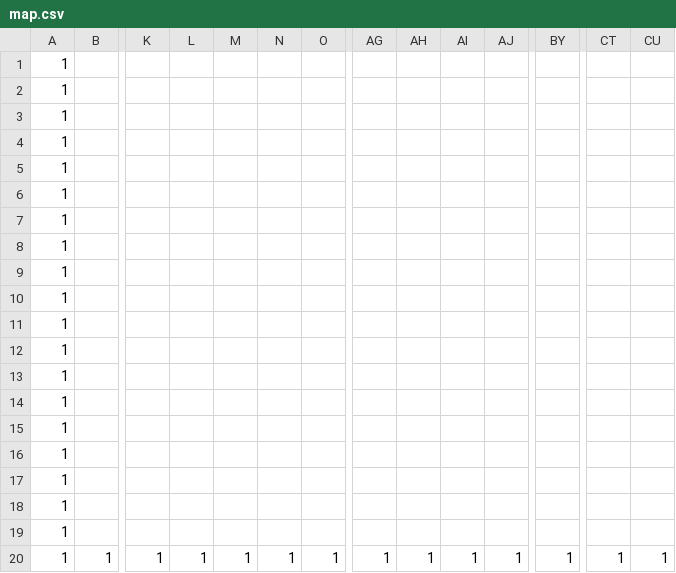
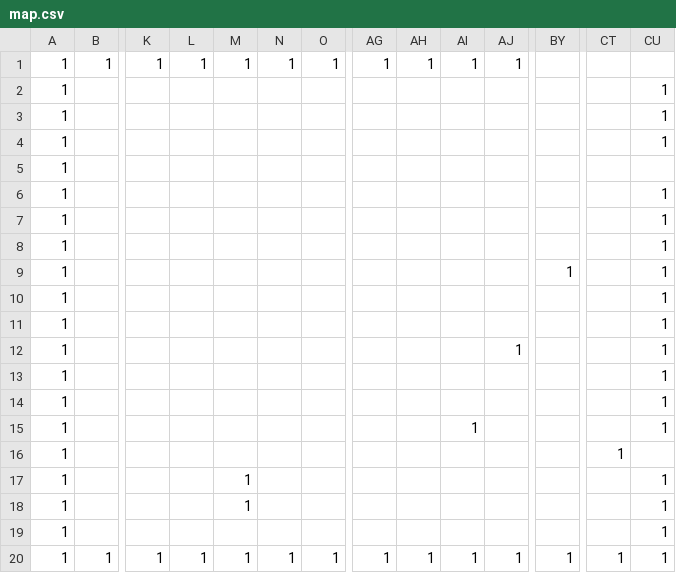
Before and after one commit to Tomoki0827223/AL3_KmataEngine_3D, a CSV file: DirectXGame/Resources/map.csv, drawn as a sheet; only a part is shown, gaps mark what is left out; removed rows and columns are numbered as before the commit, all else as after; rows hold the shown columns only; the diff names each change by its address in the sheet, - before the commit and + after, or states it on an @@ line.

```diff
--- a/DirectXGame/Resources/map.csv
+++ b/DirectXGame/Resources/map.csv
-row 1: 1
-row 2: 1
-row 3: 1
-row 4: 1
-row 5: 1
-row 6: 1
-row 7: 1
-row 8: 1
-row 9: 1
+row 1: 1 | 1 | 1 | 1 | 1 | 1 | 1 | 1 | 1 | 1 | 1
-CU2:CU3: (empty)
+CU2:CU3: 1
+row 4: 1 |  |  |  |  |  |  |  |  |  |  |  |  | 1
+row 5: 1
-CU6:CU9: (empty)
+CU6:CU9: 1
-BY9: (empty)
+BY9: 1
+row 10: 1 |  |  |  |  |  |  |  |  |  |  |  |  | 1
-CU11: (empty)
+CU11: 1
+row 12: 1 |  |  |  |  |  |  |  |  |  | 1 |  |  | 1
+row 13: 1 |  |  |  |  |  |  |  |  |  |  |  |  | 1
+row 14: 1 |  |  |  |  |  |  |  |  |  |  |  |  | 1
-AI15: (empty)
+AI15: 1
-CU15: (empty)
+CU15: 1
+row 16: 1 |  |  |  |  |  |  |  |  |  |  |  | 1
+row 17: 1 |  |  |  | 1 |  |  |  |  |  |  |  |  | 1
-M18: (empty)
+M18: 1
-CU18:CU19: (empty)
+CU18:CU19: 1
```
Also changed, not shown: 3 other files.
